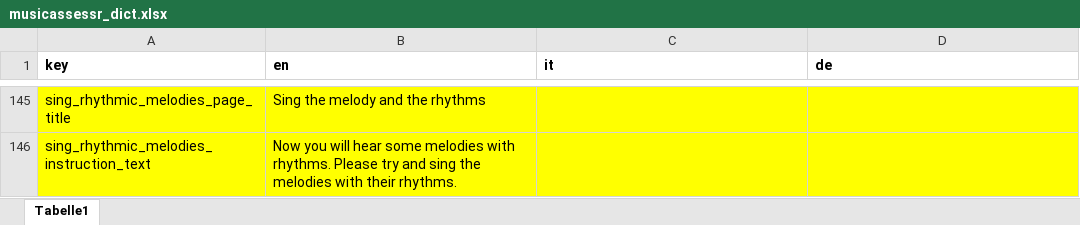
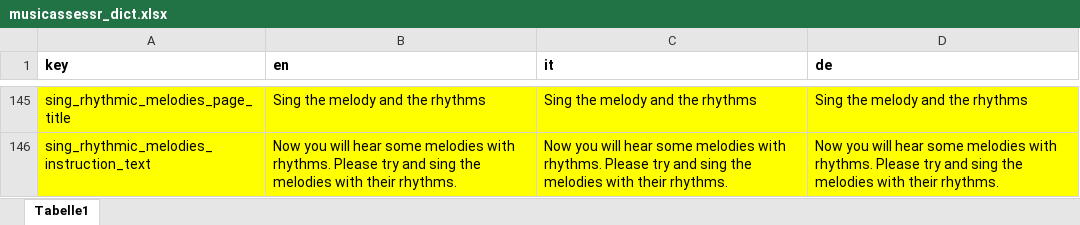
Before and after one commit to sebsilas/musicassessr, an Excel workbook: data-raw/musicassessr_dict.xlsx, sheet Tabelle1, drawn as a sheet; only a part is shown, gaps mark what is left out; values as stored, in another font and other column widths than the file's, no borders; the diff covers the shown part only; the diff names each change by its address in the sheet, - before the commit and + after, or states it on an @@ line.

```diff
--- a/data-raw/musicassessr_dict.xlsx (sheet Tabelle1)
+++ b/data-raw/musicassessr_dict.xlsx (sheet Tabelle1)
-C145 (it): (empty)
+C145 (it): Sing the melody and the rhythms
-D145 (de): (empty)
+D145 (de): Sing the melody and the rhythms
-C146 (it): (empty)
+C146 (it): Now you will hear some melodies with rhythms. Please try and sing the melodies with their rhythms.
-D146 (de): (empty)
+D146 (de): Now you will hear some melodies with rhythms. Please try and sing the melodies with their rhythms.
```
Also changed, not shown: 63 edited cells elsewhere in this sheet, data-raw/musical_instruments.xlsx, 4 other files.
